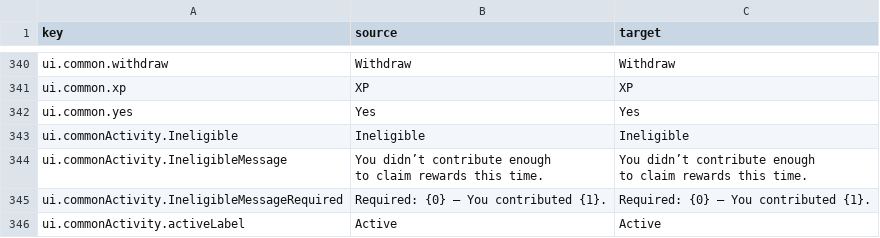
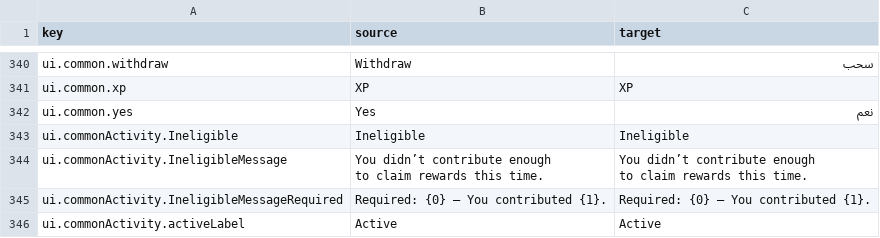
Before and after one commit to 2Pz/NoRestForTheWicked-Arabic, a CSV file: translations/ar/ui.csv, drawn as a sheet; only a part is shown, gaps mark what is left out; the diff covers the shown part only; the diff names each change by its address in the sheet, - before the commit and + after, or states it on an @@ line.

```diff
--- a/translations/ar/ui.csv
+++ b/translations/ar/ui.csv
-C340 (target): Withdraw
+C340 (target): سحب
-C342 (target): Yes
+C342 (target): نعم
```
Also changed, not shown: 27 edited cells elsewhere in this file.
